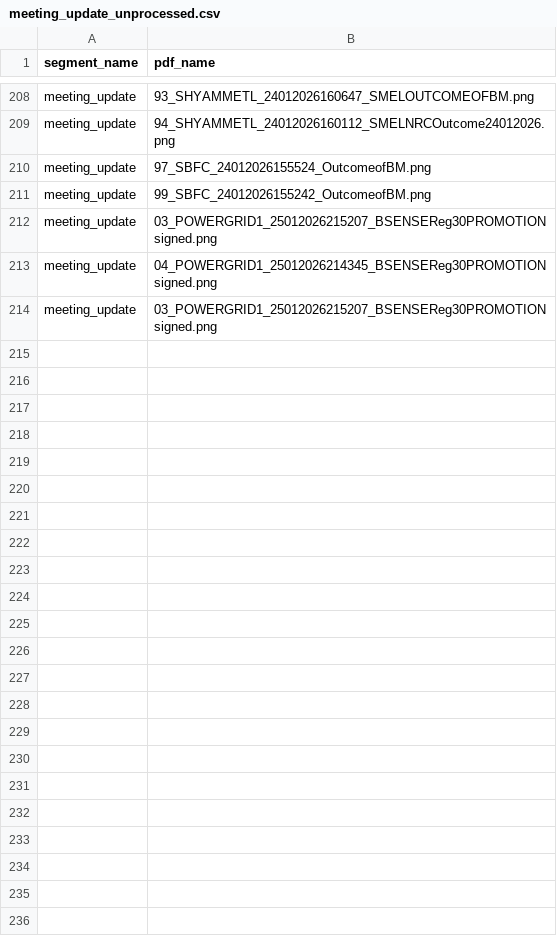
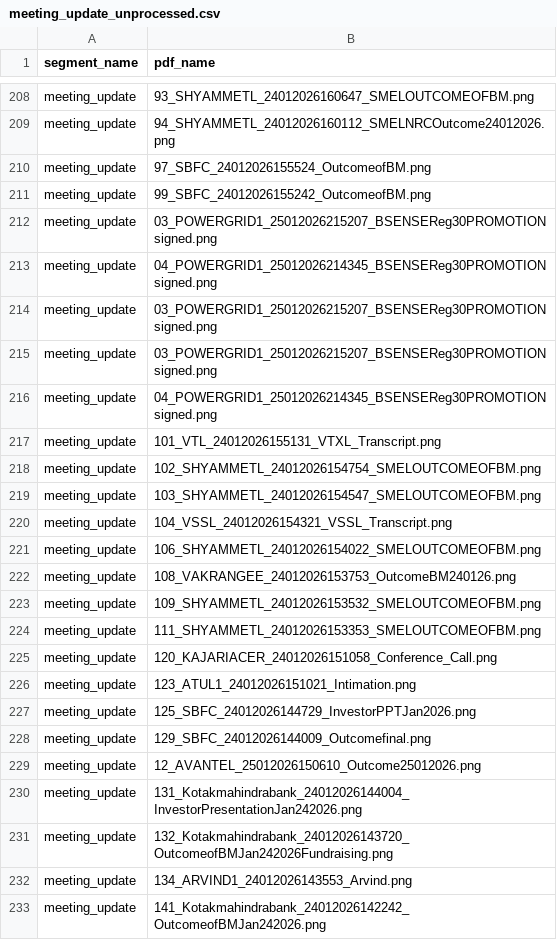
Before and after one commit to ambati-abhiraam/NIITHIPEAK, a CSV file: database/meeting_update_unprocessed.csv, drawn as a sheet; only a part is shown, gaps mark what is left out; the diff covers the shown part only.

```diff
--- a/database/meeting_update_unprocessed.csv
+++ b/database/meeting_update_unprocessed.csv
@@ -214 +214,20 @@ meeting_update,04_POWERGRID1_25012026214345_BSENSEReg30PROMOTIONsigned.png
 meeting_update,03_POWERGRID1_25012026215207_BSENSEReg30PROMOTIONsigned.png
+meeting_update,03_POWERGRID1_25012026215207_BSENSEReg30PROMOTIONsigned.png
+meeting_update,04_POWERGRID1_25012026214345_BSENSEReg30PROMOTIONsigned.png
+meeting_update,101_VTL_24012026155131_VTXL_Transcript.png
+meeting_update,102_SHYAMMETL_24012026154754_SMELOUTCOMEOFBM.png
+meeting_update,103_SHYAMMETL_24012026154547_SMELOUTCOMEOFBM.png
+meeting_update,104_VSSL_24012026154321_VSSL_Transcript.png
+meeting_update,106_SHYAMMETL_24012026154022_SMELOUTCOMEOFBM.png
+meeting_update,108_VAKRANGEE_24012026153753_OutcomeBM240126.png
+meeting_update,109_SHYAMMETL_24012026153532_SMELOUTCOMEOFBM.png
+meeting_update,111_SHYAMMETL_24012026153353_SMELOUTCOMEOFBM.png
+meeting_update,120_KAJARIACER_24012026151058_Conference_Call.png
+meeting_update,123_ATUL1_24012026151021_Intimation.png
+meeting_update,125_SBFC_24012026144729_InvestorPPTJan2026.png
+meeting_update,129_SBFC_24012026144009_Outcomefinal.png
+meeting_update,12_AVANTEL_25012026150610_Outcome25012026.png
+meeting_update,131_Kotakmahindrabank_24012026144004_InvestorPresentationJan242026.png
+meeting_update,132_Kotakmahindrabank_24012026143720_OutcomeofBMJan242026Fundraising.png
+meeting_update,134_ARVIND1_24012026143553_Arvind.png
+meeting_update,141_Kotakmahindrabank_24012026142242_OutcomeofBMJan242026.png
```
Also changed, not shown: 15 added rows elsewhere in this file, database/_unprocessed.csv, database/financial_results_unprocessed.csv, 13 other files.
